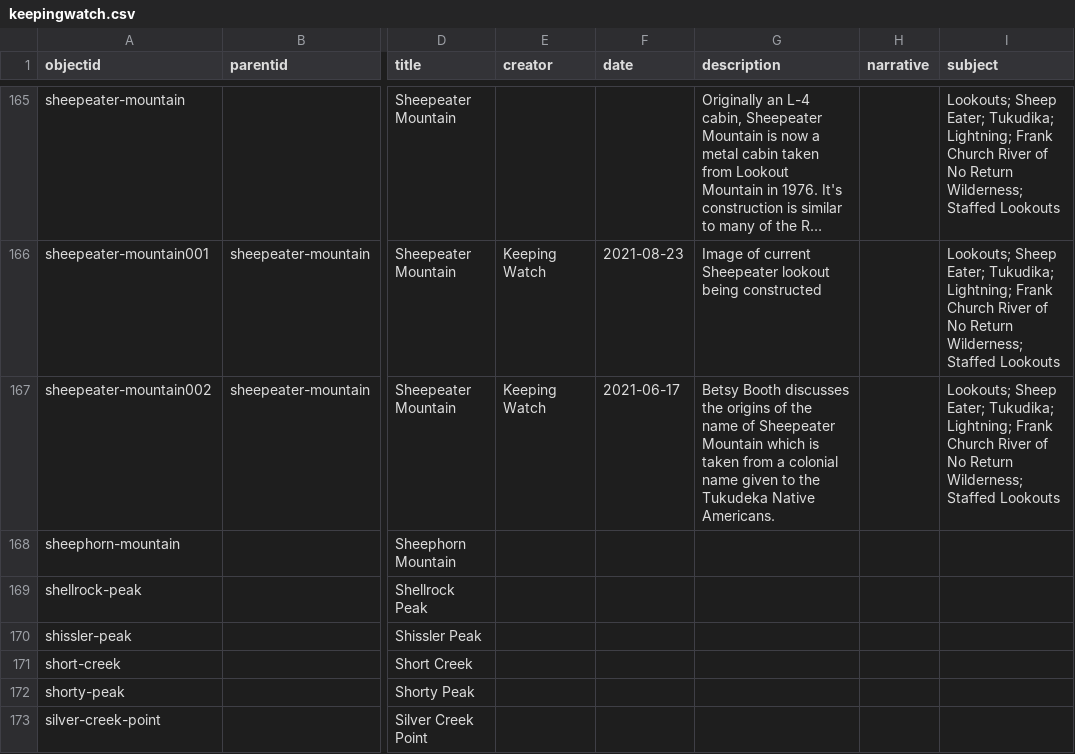
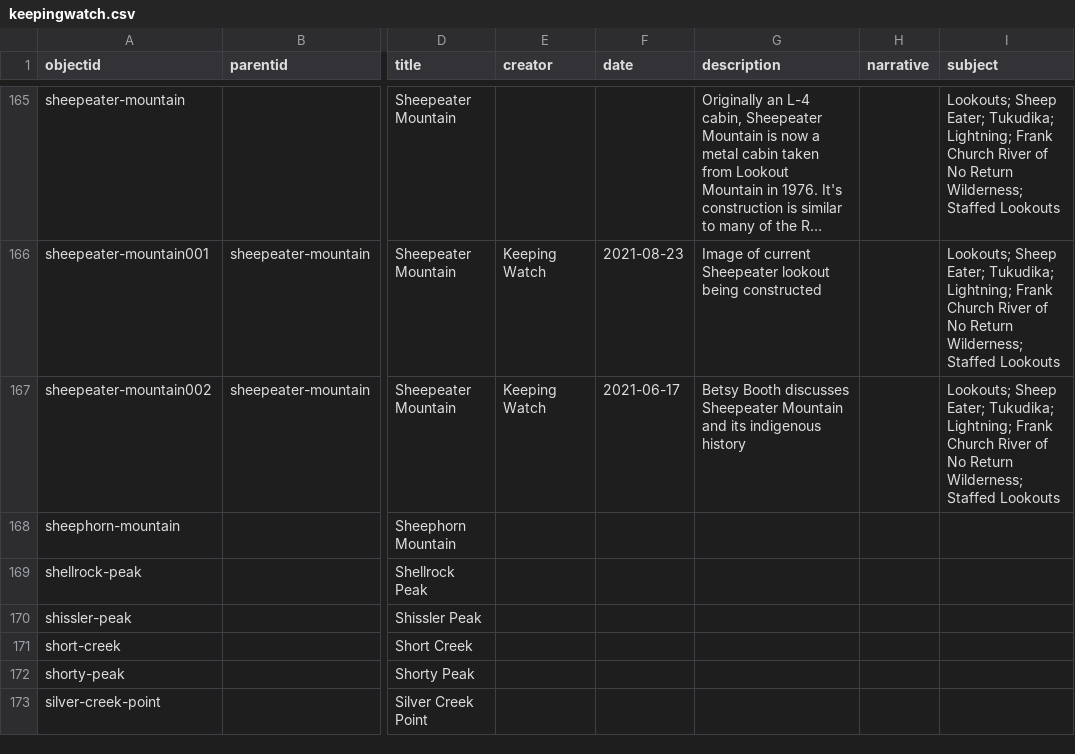
Before and after one commit to thecdil/keepingwatch, a CSV file: _data/keepingwatch.csv, drawn as a sheet; only a part is shown, gaps mark what is left out; long unchanged cells end in …; the diff names each change by its address in the sheet, - before the commit and + after, or states it on an @@ line.

Commit message:
Updated Metadata

```diff
--- a/_data/keepingwatch.csv
+++ b/_data/keepingwatch.csv
-G167 (description): …Booth discusses the origins of the name of Sheepeater Mountain which is taken from a colonial name given to the Tukudeka Native Americans.
+G167 (description): …Booth discusses Sheepeater Mountain and its indigenous history
```
